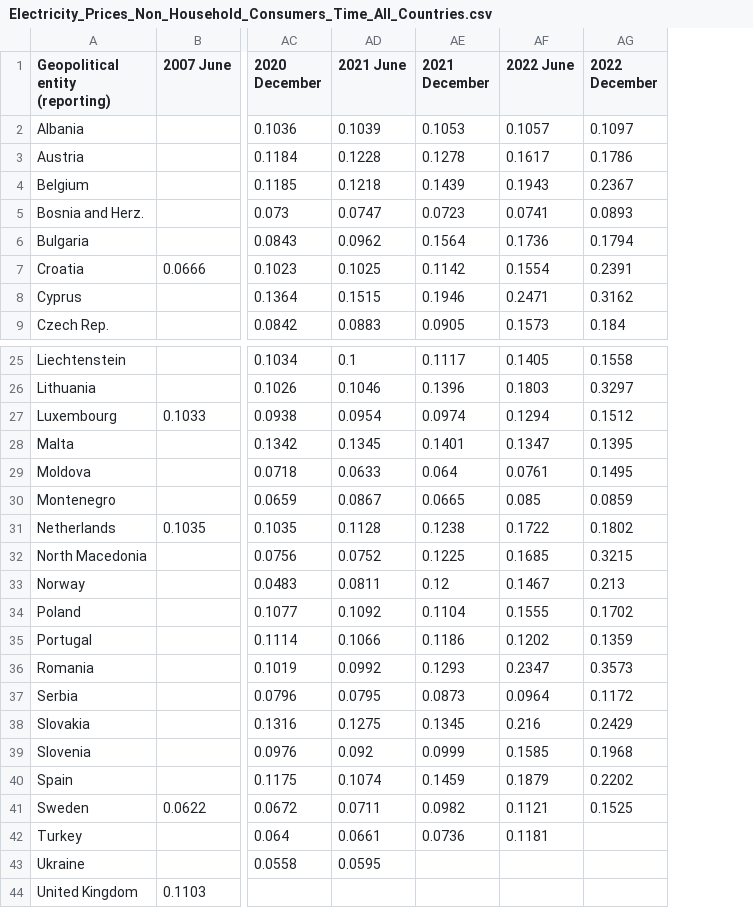
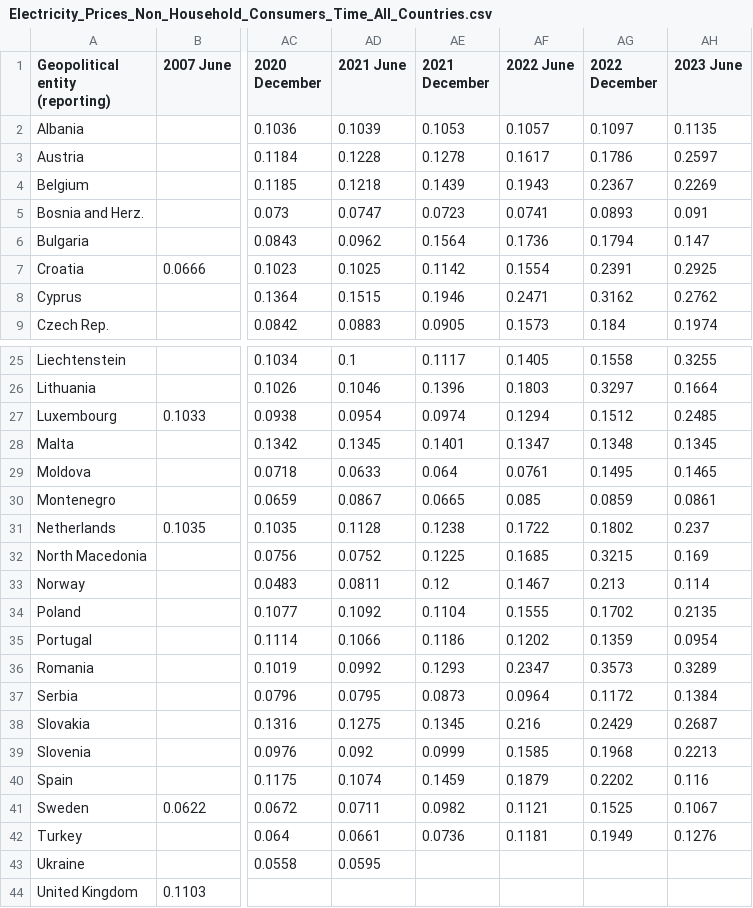
Before and after one commit to Qery-Data/Energy, a CSV file: data_Eurostat_Energy_Prices/Electricity_Prices_Non_Household_Consumers_Time_All_Countries.csv, drawn as a sheet; only a part is shown, gaps mark what is left out; the diff names each change by its address in the sheet, - before the commit and + after, or states it on an @@ line.

```diff
--- a/data_Eurostat_Energy_Prices/Electricity_Prices_Non_Household_Consumers_Time_All_Countries.csv
+++ b/data_Eurostat_Energy_Prices/Electricity_Prices_Non_Household_Consumers_Time_All_Countries.csv
+column AH (2023 June), rows 2-9: 0.1135 | 0.2597 | 0.2269 | 0.091 | 0.147 | 0.2925 | 0.2762 | 0.1974; rows 25-42: 0.3255 | 0.1664 | 0.2485 | 0.1345 | 0.1465 | 0.0861 | 0.237 | 0.169 | 0.114 | 0.2135 | 0.0954 | 0.3289 | 0.1384 | 0.2687 | 0.2213 | 0.116 | 0.1067 | 0.1276
-AG28 (2022 December): 0.1395
+AG28 (2022 December): 0.1348
-AG42 (2022 December): (empty)
+AG42 (2022 December): 0.1949
```
Also changed, not shown: data_Eurostat_Energy_Prices/Electricity_Prices_Household_Consumers_Composition_Europe.csv, data_Eurostat_Energy_Prices/Electricity_Prices_Household_Consumers_Time_All_Countries.csv, 25 other files.
